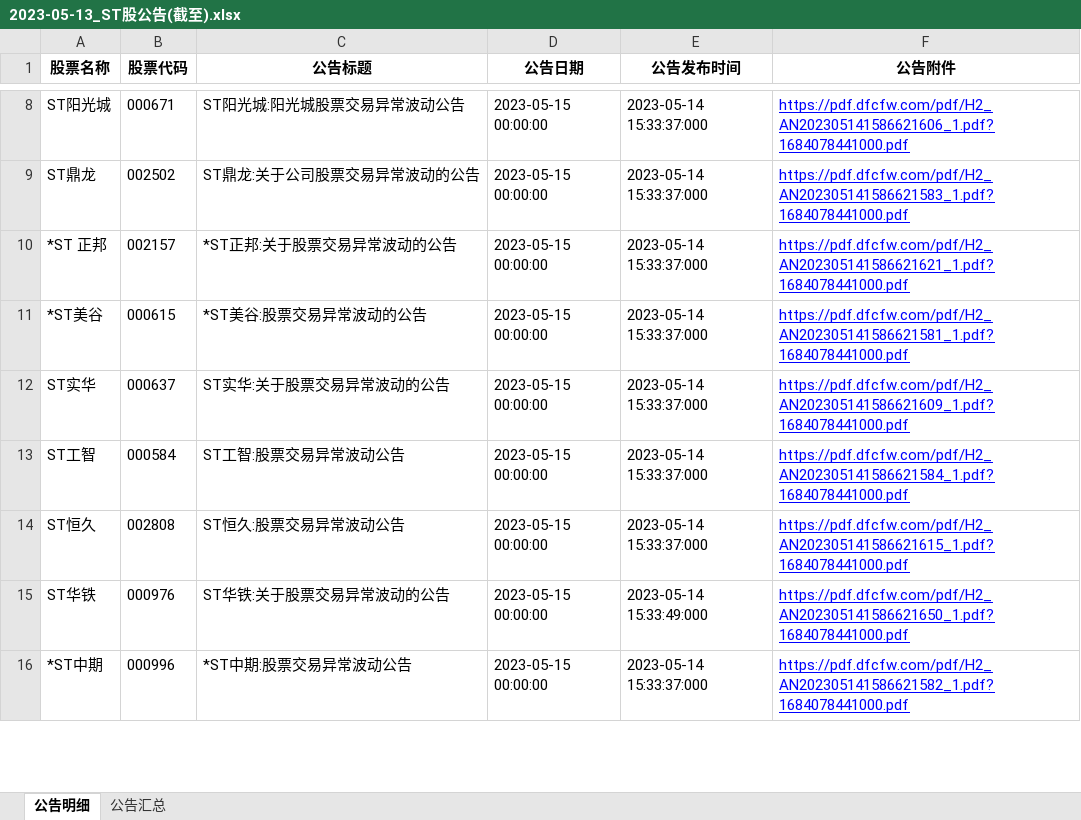
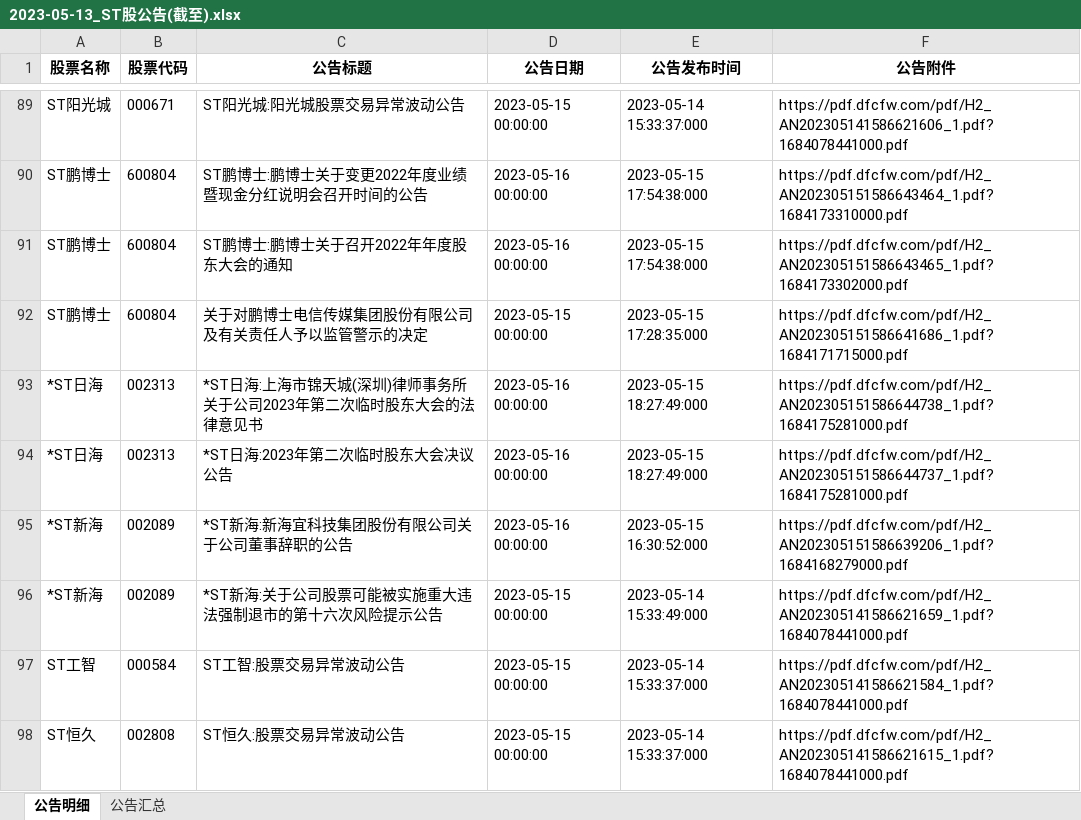
Before and after one commit to jackluson/fund-net-worth-crawler, an Excel workbook: data/st_notices/2023-05-13_ST股公告(截至).xlsx, sheet 公告明细, drawn as a sheet; only a part is shown, gaps mark what is left out; values as stored, in another font and other column widths than the file's, no borders; removed rows and columns are numbered as before the commit, all else as after; the diff covers the shown part only; the diff names each change by its address in the sheet, - before the commit and + after, or states it on an @@ line.

```diff
--- a/data/st_notices/2023-05-13_ST股公告(截至).xlsx (sheet 公告明细)
+++ b/data/st_notices/2023-05-13_ST股公告(截至).xlsx (sheet 公告明细)
@@ F89 underline: on → off, text colour: #0000FF → black @@
@@ row 9 moved to row 110: ST鼎龙 @@
-row 10: *ST 正邦 | 002157 | *ST正邦:关于股票交易异常波动的公告 | 2023-05-15 00:00:00 | 2023-05-14 15:33:37:000 | https://pdf.dfcfw.com/pdf/H2_AN202305141586621621_1.pdf?1684078441000.pdf
@@ row 11 moved to row 112: *ST美谷 @@
@@ row 12 moved to row 52: ST实华 @@
+row 90: ST鹏博士 | 600804 | ST鹏博士:鹏博士关于变更2022年度业绩暨现金分红说明会召开时间的公告 | 2023-05-16 00:00:00 | 2023-05-15 17:54:38:000 | https://pdf.dfcfw.com/pdf/H2_AN202305151586643464_1.pdf?1684173310000.pdf
+row 91: ST鹏博士 | 600804 | ST鹏博士:鹏博士关于召开2022年年度股东大会的通知 | 2023-05-16 00:00:00 | 2023-05-15 17:54:38:000 | https://pdf.dfcfw.com/pdf/H2_AN202305151586643465_1.pdf?1684173302000.pdf
+row 92: ST鹏博士 | 600804 | 关于对鹏博士电信传媒集团股份有限公司及有关责任人予以监管警示的决定 | 2023-05-15 00:00:00 | 2023-05-15 17:28:35:000 | https://pdf.dfcfw.com/pdf/H2_AN202305151586641686_1.pdf?1684171715000.pdf
+row 93: *ST日海 | 002313 | *ST日海:上海市锦天城(深圳)律师事务所关于公司2023年第二次临时股东大会的法律意见书 | 2023-05-16 00:00:00 | 2023-05-15 18:27:49:000 | https://pdf.dfcfw.com/pdf/H2_AN202305151586644738_1.pdf?1684175281000.pdf
+row 94: *ST日海 | 002313 | *ST日海:2023年第二次临时股东大会决议公告 | 2023-05-16 00:00:00 | 2023-05-15 18:27:49:000 | https://pdf.dfcfw.com/pdf/H2_AN202305151586644737_1.pdf?1684175281000.pdf
+row 95: *ST新海 | 002089 | *ST新海:新海宜科技集团股份有限公司关于公司董事辞职的公告 | 2023-05-16 00:00:00 | 2023-05-15 16:30:52:000 | https://pdf.dfcfw.com/pdf/H2_AN202305151586639206_1.pdf?1684168279000.pdf
@@ row 3 moved to row 96: *ST新海 @@
@@ F97:F98 underline: on → off, text colour: #0000FF → black @@
@@ row 15 moved to row 80: ST华铁 @@
@@ row 16 moved to row 81: *ST中期 @@
```
Also changed, not shown: 95 added rows, 3 moved rows, 2 edited cells and cell formats elsewhere in this sheet, sheet 公告汇总, 2 other files.
